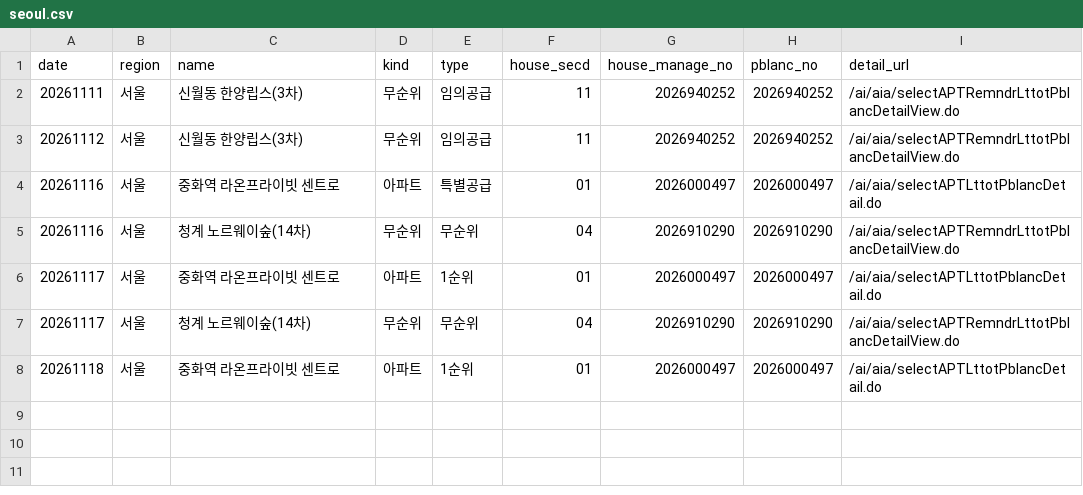
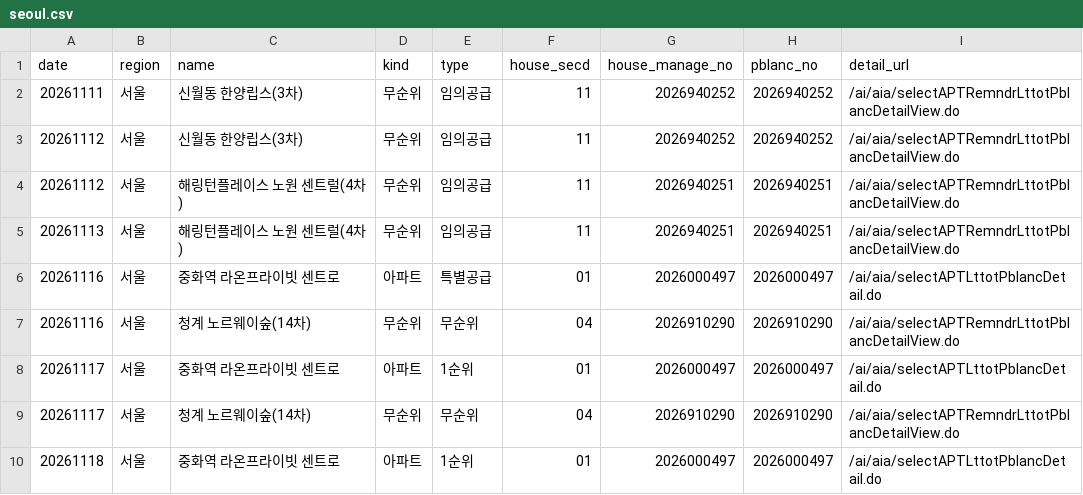
Before and after one commit to novela77/applyhome-calendar, a CSV file: docs/seoul.csv, drawn as a sheet.

```diff
--- a/docs/seoul.csv
+++ b/docs/seoul.csv
@@ -3,2 +3,4 @@ date,region,name,kind,type,house_secd,house_manage_no,pblanc_no,detail_url
 20261112,서울,신월동 한양립스(3차),무순위,임의공급,11,2026940252,2026940252,/ai/aia/selectAPTRemndrLttotPblancDetailView.do
+20261112,서울,해링턴플레이스 노원 센트럴(4차),무순위,임의공급,11,2026940251,2026940251,/ai/aia/selectAPTRemndrLttotPblancDetailView.do
+20261113,서울,해링턴플레이스 노원 센트럴(4차),무순위,임의공급,11,2026940251,2026940251,/ai/aia/selectAPTRemndrLttotPblancDetailView.do
 20261116,서울,중화역 라온프라이빗 센트로,아파트,특별공급,01,2026000497,2026000497,/ai/aia/selectAPTLttotPblancDetail.do
```
Also changed, not shown: 1 other file.
